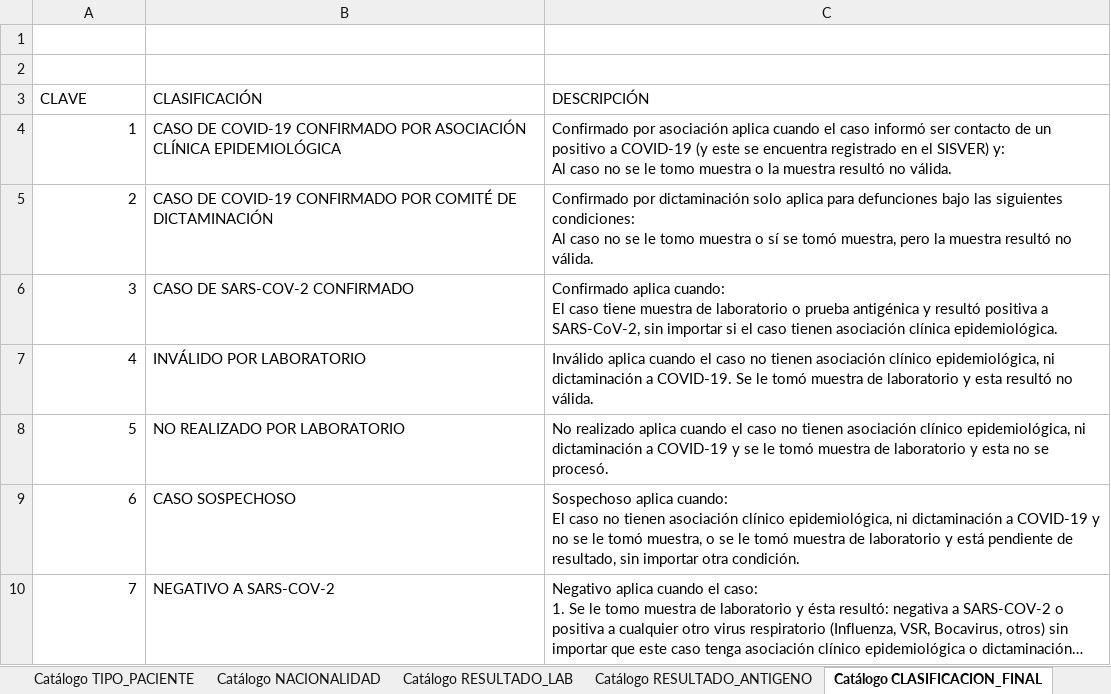
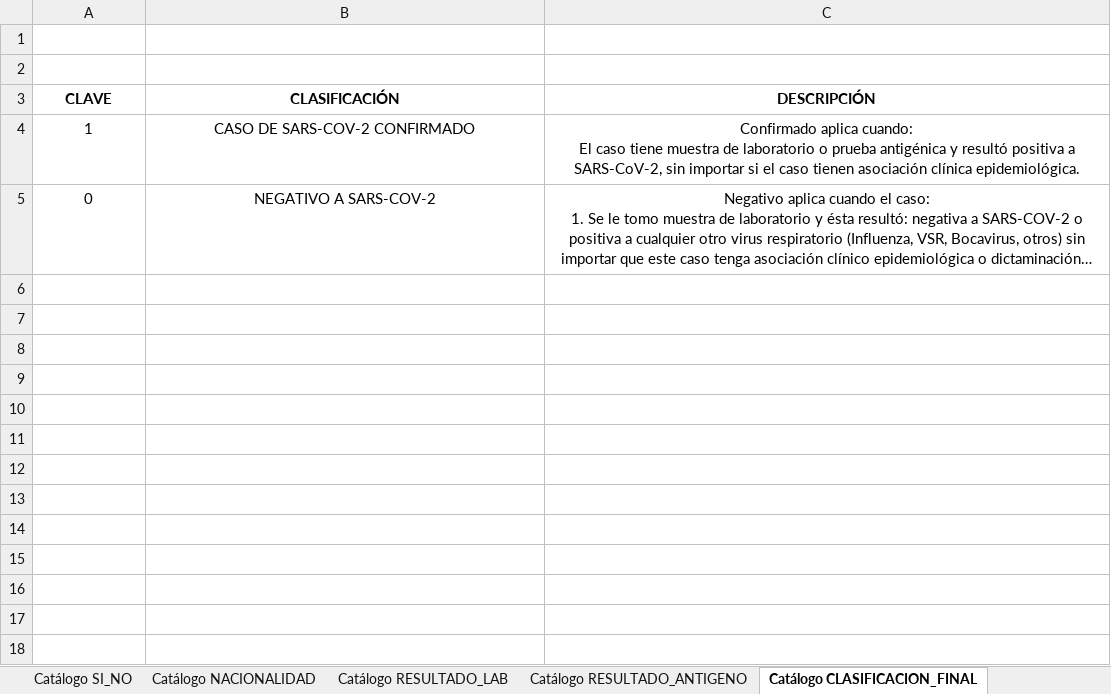
Before and after one commit to VesnaPivac/ML_COVID19-Mexico, an Excel workbook: references/processed/Catalogos.xlsx, sheet Catálogo CLASIFICACION_FINAL, drawn as a sheet; long unchanged cells end in …; values as stored, in another font and other column widths than the file's, no borders; removed rows and columns are numbered as before the commit, all else as after; ↵ is a line break in a cell; the diff names each change by its address in the sheet, - before the commit and + after, or states it on an @@ line.

```diff
--- a/references/processed/Catalogos.xlsx (sheet Catálogo CLASIFICACION_FINAL)
+++ b/references/processed/Catalogos.xlsx (sheet Catálogo CLASIFICACION_FINAL)
+sheet tab: Catálogo SI_NO
@@ A3:C3 bold: off → on, alignment: left → center @@
-A4 alignment: right
+A4 alignment: center
-B4 (CLASIFICACIÓN): CASO DE COVID-19 CONFIRMADO POR ASOCIACIÓN CLÍNICA EPIDEMIOLÓGICA
+B4 (CLASIFICACIÓN): CASO DE SARS-COV-2 CONFIRMADO
-B4:C4 alignment: left
+B4:C4 alignment: center
-C4 (DESCRIPCIÓN): Confirmado por asociación aplica cuando el caso informó ser contacto de un positivo a COVID-19 (y este se encuentra registrado en el SISVER) y: ↵ Al caso no se le tomo muestra o la muestra resultó no válida.
+C4 (DESCRIPCIÓN): Confirmado aplica cuando: ↵ El caso tiene muestra de laboratorio o prueba antigénica y resultó positiva a SARS-CoV-2, sin importar si el caso tienen asociación clínica epidemiológica.
-row 5: 2 | CASO DE COVID-19 CONFIRMADO POR COMITÉ DE DICTAMINACIÓN | Confirmado por dictaminación solo aplica para defunciones bajo las siguientes condiciones: ↵ Al caso no se le tomo muestra o sí se tomó muestra, pero la muestra resultó no válida.
-row 6: 3 | CASO DE SARS-COV-2 CONFIRMADO | Confirmado aplica cuando: ↵ El caso tiene muestra de laboratorio o prueba antigénica y resultó positiva a SARS-CoV-2, sin importar si el caso tienen asociación clínica epidemiológica.
-row 7: 4 | INVÁLIDO POR LABORATORIO | Inválido aplica cuando el caso no tienen asociación clínico epidemiológica, ni dictaminación a COVID-19. Se le tomó muestra de laboratorio y esta resultó no válida.
-row 8: 5 | NO REALIZADO POR LABORATORIO | No realizado aplica cuando el caso no tienen asociación clínico epidemiológica, ni dictaminación a COVID-19 y se le tomó muestra de laboratorio y esta no se procesó.
-row 9: 6 | CASO SOSPECHOSO | Sospechoso aplica cuando: ↵ El caso no tienen asociación clínico epidemiológica, ni dictaminación a COVID-19 y no se le tomó muestra, o se le tomó muestra de laboratorio y está pendiente de resultado, sin importar otra condición.
-A5 (CLAVE): 7
+A5 (CLAVE): 0
-A5 alignment: right
+A5 alignment: center
-B5:C5 alignment: left
+B5:C5 alignment: center
```
Also changed, not shown: sheet Catálogo SECTOR, sheet Catálogo RESULTADO_LAB, sheet Catálogo NACIONALIDAD, sheet Catálogo ORIGEN, sheet Catálogo SEXO, sheet Catálogo TIPO_PACIENTE, 1 more sheet, other sheet tabs.
